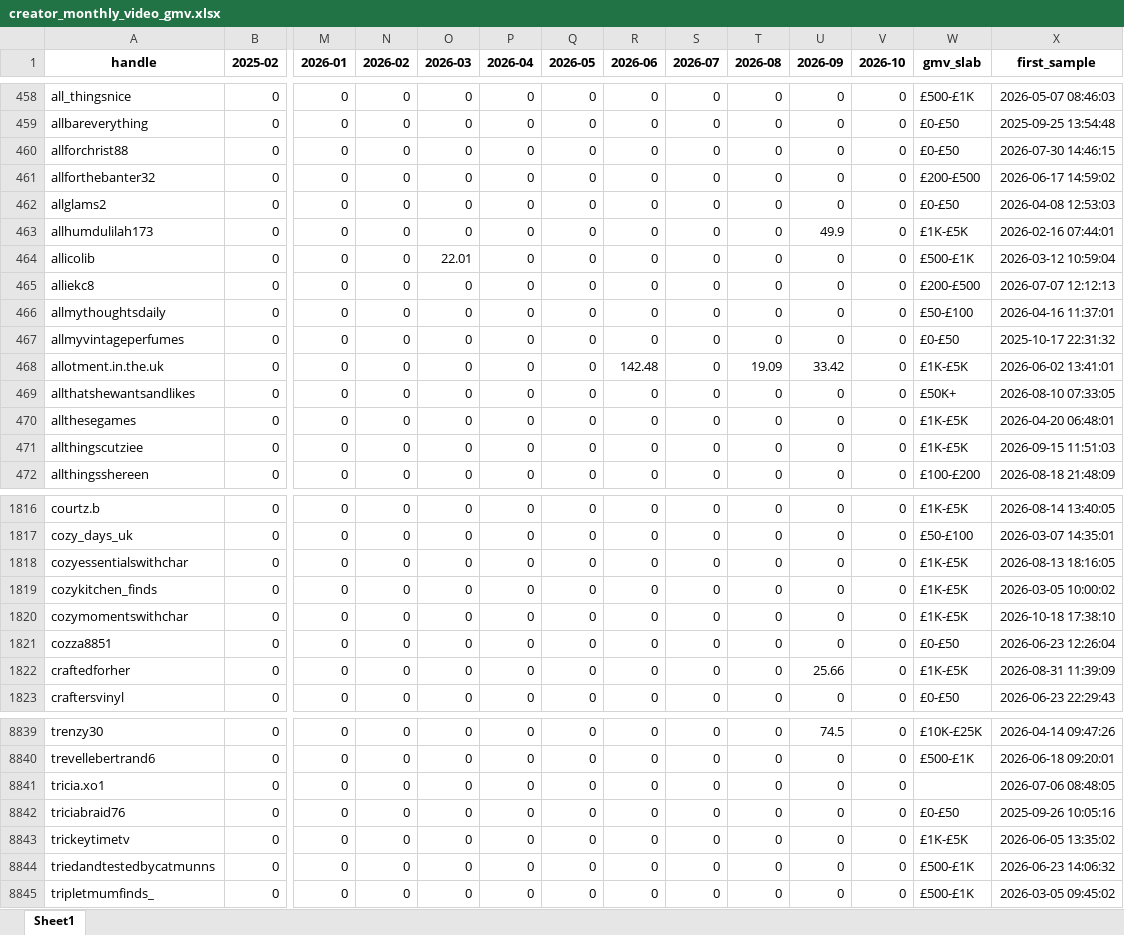
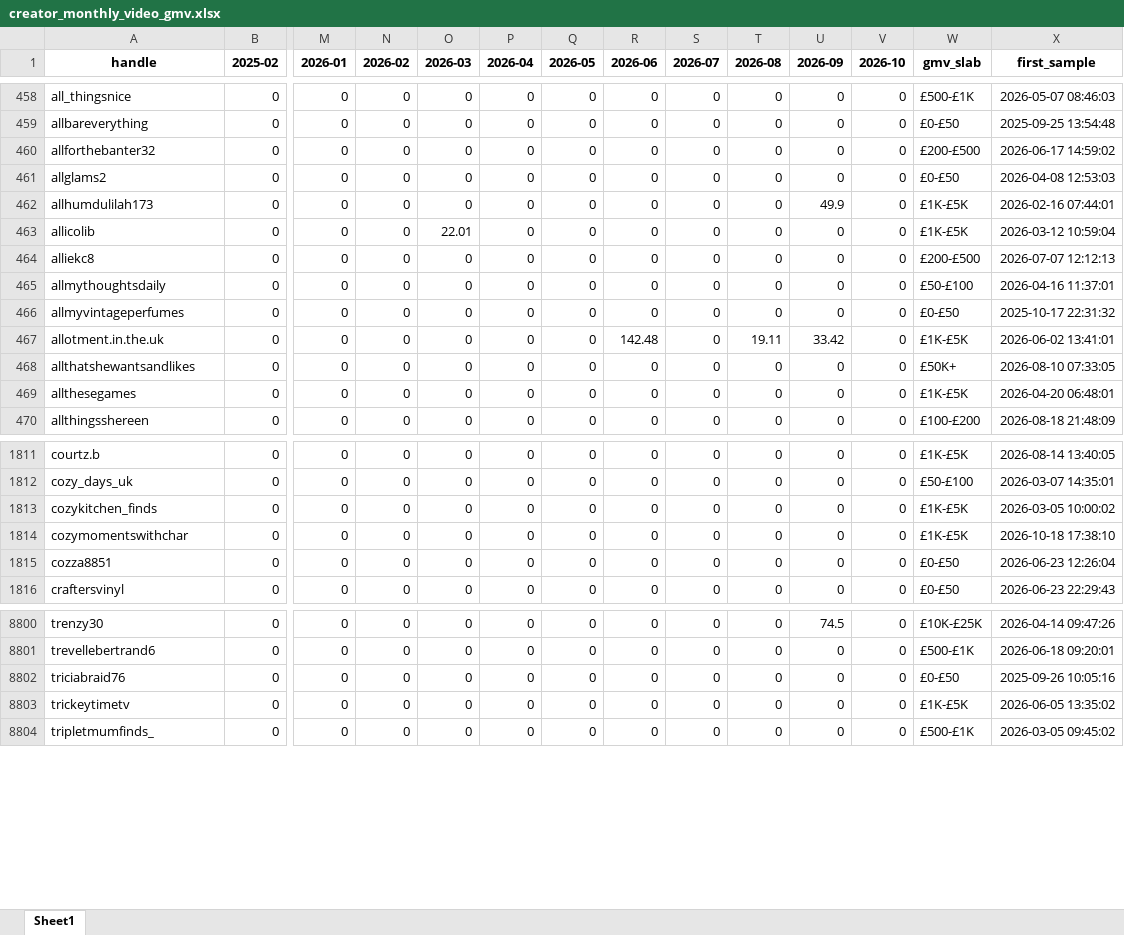
Before and after one commit to aviralgarg-commits/vahdam-sampling-dashboard, an Excel workbook: creator_monthly_video_gmv.xlsx, sheet Sheet1, drawn as a sheet; only a part is shown, gaps mark what is left out; values as stored, in another font and other column widths than the file's, no borders; removed rows and columns are numbered as before the commit, all else as after; rows hold the shown columns only; the diff covers the shown part only; the diff names each change by its address in the sheet, - before the commit and + after, or states it on an @@ line.

```diff
--- a/creator_monthly_video_gmv.xlsx (sheet Sheet1)
+++ b/creator_monthly_video_gmv.xlsx (sheet Sheet1)
-row 460: allforchrist88 | 0 | 0 | 0 | 0 | 0 | 0 | 0 | 0 | 0 | 0 | 0 | £0-£50 | 2026-07-30 14:46:15
-W463 (gmv_slab): £500-£1K
+W463 (gmv_slab): £1K-£5K
-T467 (2026-08): 19.09
+T467 (2026-08): 19.11
-row 471: allthingscutziee | 0 | 0 | 0 | 0 | 0 | 0 | 0 | 0 | 0 | 0 | 0 | £1K-£5K | 2026-09-15 11:51:03
-row 1818: cozyessentialswithchar | 0 | 0 | 0 | 0 | 0 | 0 | 0 | 0 | 0 | 0 | 0 | £1K-£5K | 2026-08-13 18:16:05
-row 1822: craftedforher | 0 | 0 | 0 | 0 | 0 | 0 | 0 | 0 | 0 | 25.66 | 0 | £1K-£5K | 2026-08-31 11:39:09
-row 8841: tricia.xo1 | 0 | 0 | 0 | 0 | 0 | 0 | 0 | 0 | 0 | 0 | 0 |  | 2026-07-06 08:48:05
-row 8844: triedandtestedbycatmunns | 0 | 0 | 0 | 0 | 0 | 0 | 0 | 0 | 0 | 0 | 0 | £500-£1K | 2026-06-23 14:06:32
```
Also changed, not shown: 40 removed rows and 520 edited cells elsewhere in this sheet, chase_list.xlsx, daily_ethnicity_mix.xlsx, 19 other files.
